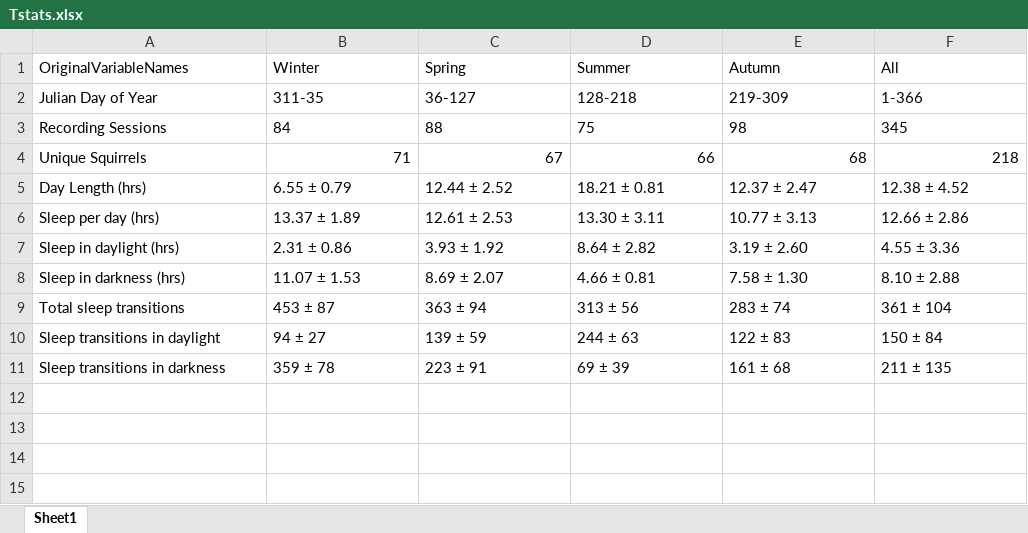
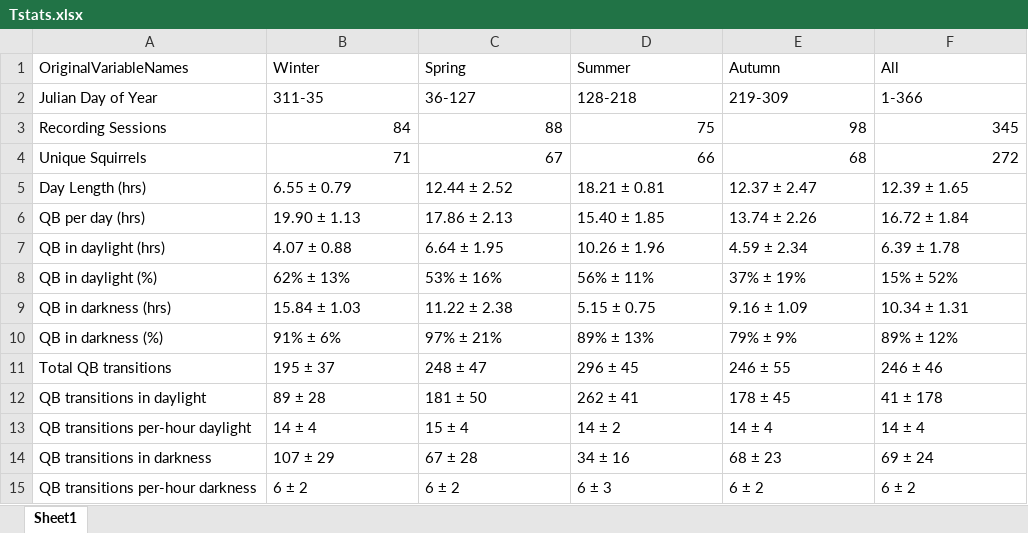
Before and after one commit to mattgaidica/KRSP, an Excel workbook: Tstats.xlsx, sheet Sheet1, drawn as a sheet; values as stored, in another font and other column widths than the file's, no borders; removed rows and columns are numbered as before the commit, all else as after; the diff names each change by its address in the sheet, - before the commit and + after, or states it on an @@ line.

Commit message:
Updates to sleep-wake alg, updating figs

```diff
--- a/Tstats.xlsx (sheet Sheet1)
+++ b/Tstats.xlsx (sheet Sheet1)
-B3:F3 alignment: left
+B3:F3 alignment: right
-F4 (All): 218
+F4 (All): 272
-F5 (All): 12.38 ± 4.52
+F5 (All): 12.39 ± 1.65
-row 6: Sleep per day (hrs) | 13.37 ± 1.89 | 12.61 ± 2.53 | 13.30 ± 3.11 | 10.77 ± 3.13 | 12.66 ± 2.86
-row 7: Sleep in daylight (hrs) | 2.31 ± 0.86 | 3.93 ± 1.92 | 8.64 ± 2.82 | 3.19 ± 2.60 | 4.55 ± 3.36
-row 8: Sleep in darkness (hrs) | 11.07 ± 1.53 | 8.69 ± 2.07 | 4.66 ± 0.81 | 7.58 ± 1.30 | 8.10 ± 2.88
-row 9: Total sleep transitions | 453 ± 87 | 363 ± 94 | 313 ± 56 | 283 ± 74 | 361 ± 104
-row 10: Sleep transitions in daylight | 94 ± 27 | 139 ± 59 | 244 ± 63 | 122 ± 83 | 150 ± 84
-row 11: Sleep transitions in darkness | 359 ± 78 | 223 ± 91 | 69 ± 39 | 161 ± 68 | 211 ± 135
+row 6: QB per day (hrs) | 19.90 ± 1.13 | 17.86 ± 2.13 | 15.40 ± 1.85 | 13.74 ± 2.26 | 16.72 ± 1.84
+row 7: QB in daylight (hrs) | 4.07 ± 0.88 | 6.64 ± 1.95 | 10.26 ± 1.96 | 4.59 ± 2.34 | 6.39 ± 1.78
+row 8: QB in daylight (%) | 62% ± 13% | 53% ± 16% | 56% ± 11% | 37% ± 19% | 15% ± 52%
+row 9: QB in darkness (hrs) | 15.84 ± 1.03 | 11.22 ± 2.38 | 5.15 ± 0.75 | 9.16 ± 1.09 | 10.34 ± 1.31
+row 10: QB in darkness (%) | 91% ± 6% | 97% ± 21% | 89% ± 13% | 79% ± 9% | 89% ± 12%
+row 11: Total QB transitions | 195 ± 37 | 248 ± 47 | 296 ± 45 | 246 ± 55 | 246 ± 46
+row 12: QB transitions in daylight | 89 ± 28 | 181 ± 50 | 262 ± 41 | 178 ± 45 | 41 ± 178
+row 13: QB transitions per-hour daylight | 14 ± 4 | 15 ± 4 | 14 ± 2 | 14 ± 4 | 14 ± 4
+row 14: QB transitions in darkness | 107 ± 29 | 67 ± 28 | 34 ± 16 | 68 ± 23 | 69 ± 24
+row 15: QB transitions per-hour darkness | 6 ± 2 | 6 ± 2 | 6 ± 3 | 6 ± 2 | 6 ± 2
```
Also changed, not shown: Tstats_mast.xlsx, Tstats_nmast.xlsx, 18 other files.
